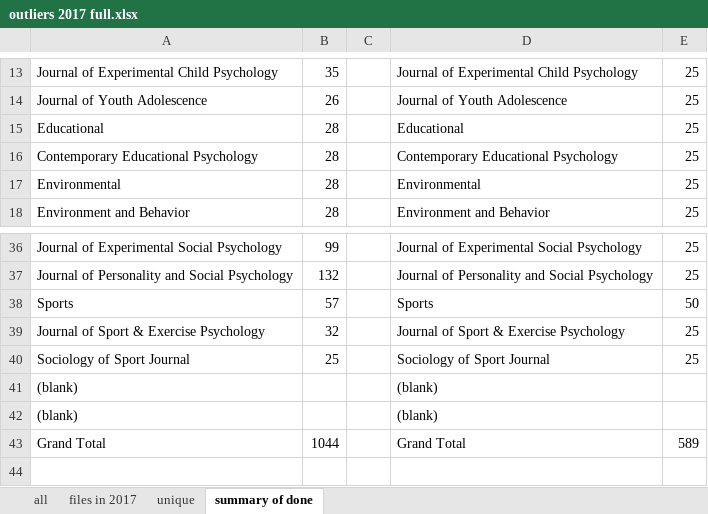
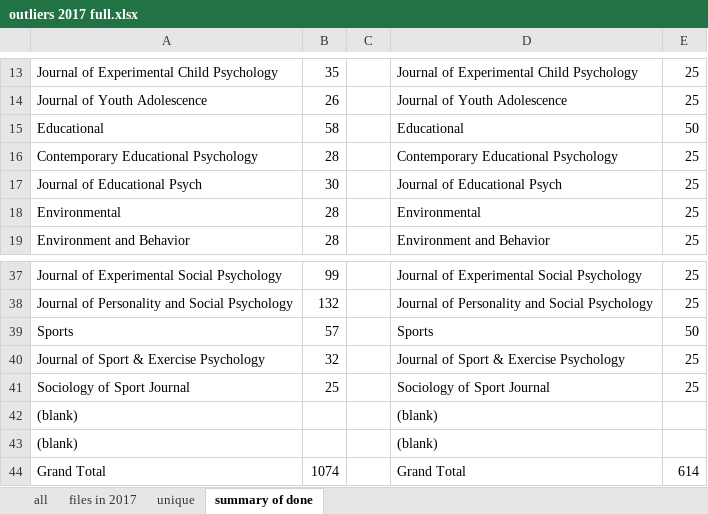
Before and after one commit to doomlab/Outliers, an Excel workbook: 2017 processed/outliers 2017 full.xlsx, sheet summary of done, drawn as a sheet; only a part is shown, gaps mark what is left out; values as stored, in another font and other column widths than the file's, no borders; addresses are those after the commit; the diff names each change by its address in the sheet, - before the commit and + after, or states it on an @@ line.

```diff
--- a/2017 processed/outliers 2017 full.xlsx (sheet summary of done)
+++ b/2017 processed/outliers 2017 full.xlsx (sheet summary of done)
-B15: 28
+B15: 58
-E15: 25
+E15: 50
+row 17: Journal of Educational Psych | 30 |  | Journal of Educational Psych | 25
-B44: 1044
+B44: 1074
-E44: 589
+E44: 614
```
Also changed, not shown: sheet all, sheet unique, 2017 processed/Journal of Educational Psychology.xlsx, 2 other files.
